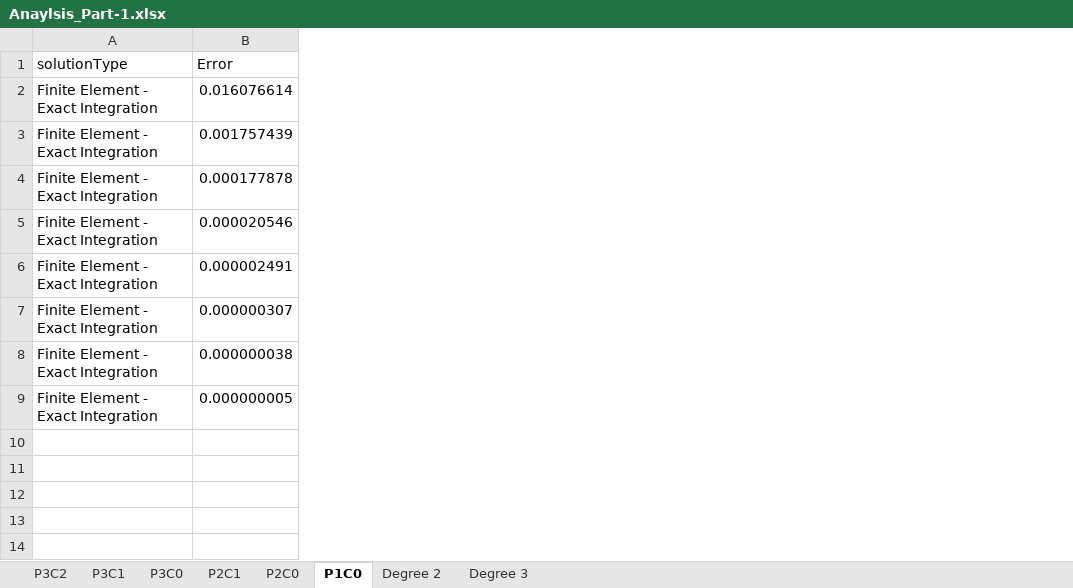
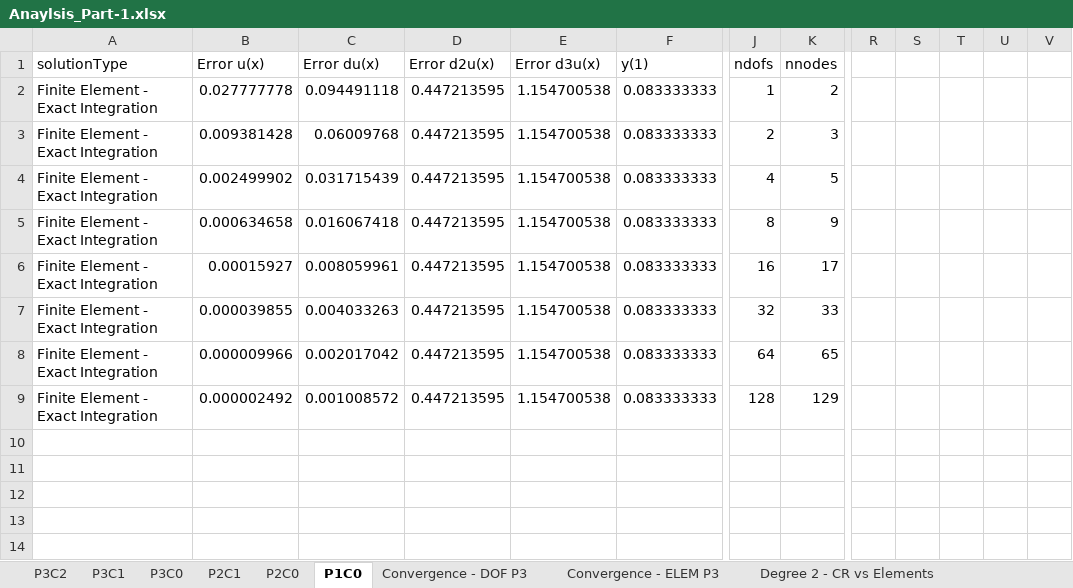
Before and after one commit to GregVernon/CEEN_507, an Excel workbook: Coding/Assignment_2/data/part_1/Anaylsis_Part-1.xlsx, sheet P1C0, drawn as a sheet; only a part is shown, gaps mark what is left out; values as stored, in another font and other column widths than the file's, no borders; table styles not drawn; removed rows and columns are numbered as before the commit, all else as after; rows hold the shown columns only; the diff covers the shown part only; the diff names each change by its address in the sheet, - before the commit and + after, or states it on an @@ line.

```diff
--- a/Coding/Assignment_2/data/part_1/Anaylsis_Part-1.xlsx (sheet P1C0)
+++ b/Coding/Assignment_2/data/part_1/Anaylsis_Part-1.xlsx (sheet P1C0)
-sheet tab: Degree 2
-sheet tab: Degree 3
+sheet tab: Convergence - DOF P3
+sheet tab: Convergence - ELEM P3
+sheet tab: Degree 2 - CR vs Elements
-column B (Error), rows 2-9: 0.016076614 | 0.001757439 | 0.000177878 | 0.000020546 | 0.000002491 | 0.000000307 | 0.000000038 | 0.000000005
+column B (Error u(x)), rows 2-9: 0.027777778 | 0.009381428 | 0.002499902 | 0.000634658 | 0.00015927 | 0.000039855 | 0.000009966 | 0.000002492
+column C (Error du(x)), rows 2-9: 0.094491118 | 0.06009768 | 0.031715439 | 0.016067418 | 0.008059961 | 0.004033263 | 0.002017042 | 0.001008572
+column D (Error d2u(x)), rows 2-9: all 0.447213595
+column E (Error d3u(x)), rows 2-9: all 1.154700538
+column F (y(1)), rows 2-9: all 0.083333333
+column J (ndofs), rows 2-9: 1 | 2 | 4 | 8 | 16 | 32 | 64 | 128
+column K (nnodes), rows 2-9: 2 | 3 | 5 | 9 | 17 | 33 | 65 | 129
+column R, empty
+column S, empty
+column T, empty
+column U, empty
+column V, empty
+row 10: (empty)
+row 11: (empty)
+row 12: (empty)
+row 13: (empty)
+row 14: (empty)
```
Also changed, not shown: 41 added rows and 12 added columns elsewhere in this sheet, sheet P2C1, sheet P2C0, sheet P3C0, sheet P3C2, sheet P3C1, other sheet tabs, charts or pictures, Coding/Assignment_2/data/part_2/Analysis-Part2.xlsx.
